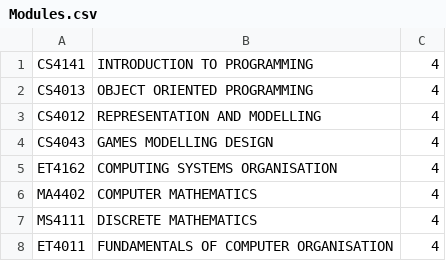
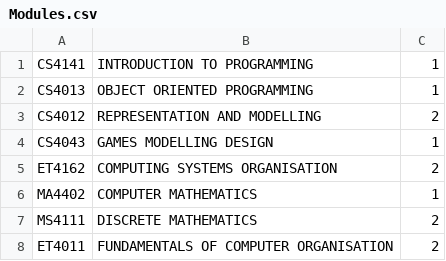
Before and after one commit to VaskMykola/cs4013_OOP_UL_SRS, a CSV file: csvFiles/Modules.csv, drawn as a sheet.

Commit message:
ModuleAndSemester.csv

```diff
--- a/csvFiles/Modules.csv
+++ b/csvFiles/Modules.csv
@@ -1,8 +1,8 @@
-CS4141, INTRODUCTION TO PROGRAMMING, 4
-CS4013, OBJECT ORIENTED PROGRAMMING, 4
-CS4012, REPRESENTATION AND MODELLING, 4
-CS4043, GAMES MODELLING DESIGN, 4
-ET4162, COMPUTING SYSTEMS ORGANISATION, 4
-MA4402, COMPUTER MATHEMATICS, 4
-MS4111, DISCRETE MATHEMATICS, 4
-ET4011, FUNDAMENTALS OF COMPUTER ORGANISATION, 4
+CS4141, INTRODUCTION TO PROGRAMMING, 1
+CS4013, OBJECT ORIENTED PROGRAMMING, 1
+CS4012, REPRESENTATION AND MODELLING, 2
+CS4043, GAMES MODELLING DESIGN, 1
+ET4162, COMPUTING SYSTEMS ORGANISATION, 2
+MA4402, COMPUTER MATHEMATICS, 1
+MS4111, DISCRETE MATHEMATICS, 2
+ET4011, FUNDAMENTALS OF COMPUTER ORGANISATION, 2
```
